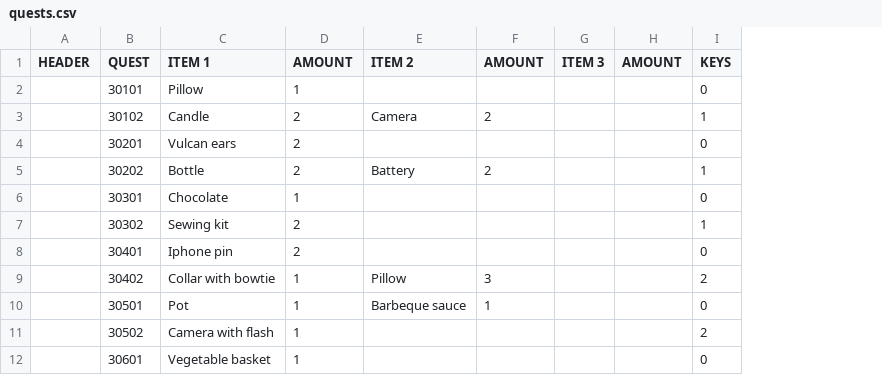
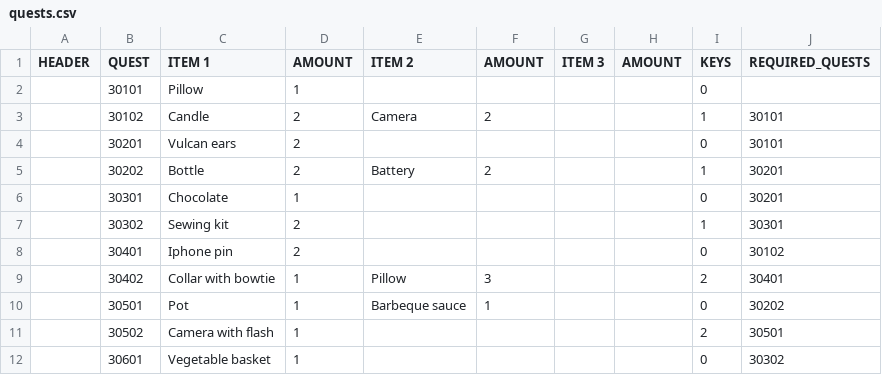
Before and after one commit to corhal/cr-calculator, a CSV file: quests.csv, drawn as a sheet; only a part is shown; the diff names each change by its address in the sheet, - before the commit and + after, or states it on an @@ line.

Commit message:
Immolate improved
- quests.csv: +column "requirements"
- other: now checks for dead-ends

```diff
--- a/quests.csv
+++ b/quests.csv
+column J (REQUIRED_QUESTS), rows 3-12: 30101 | 30101 | 30201 | 30201 | 30301 | 30102 | 30401 | 30202 | 30501 | 30302
```
Also changed, not shown: missions.csv, 3 other files.
